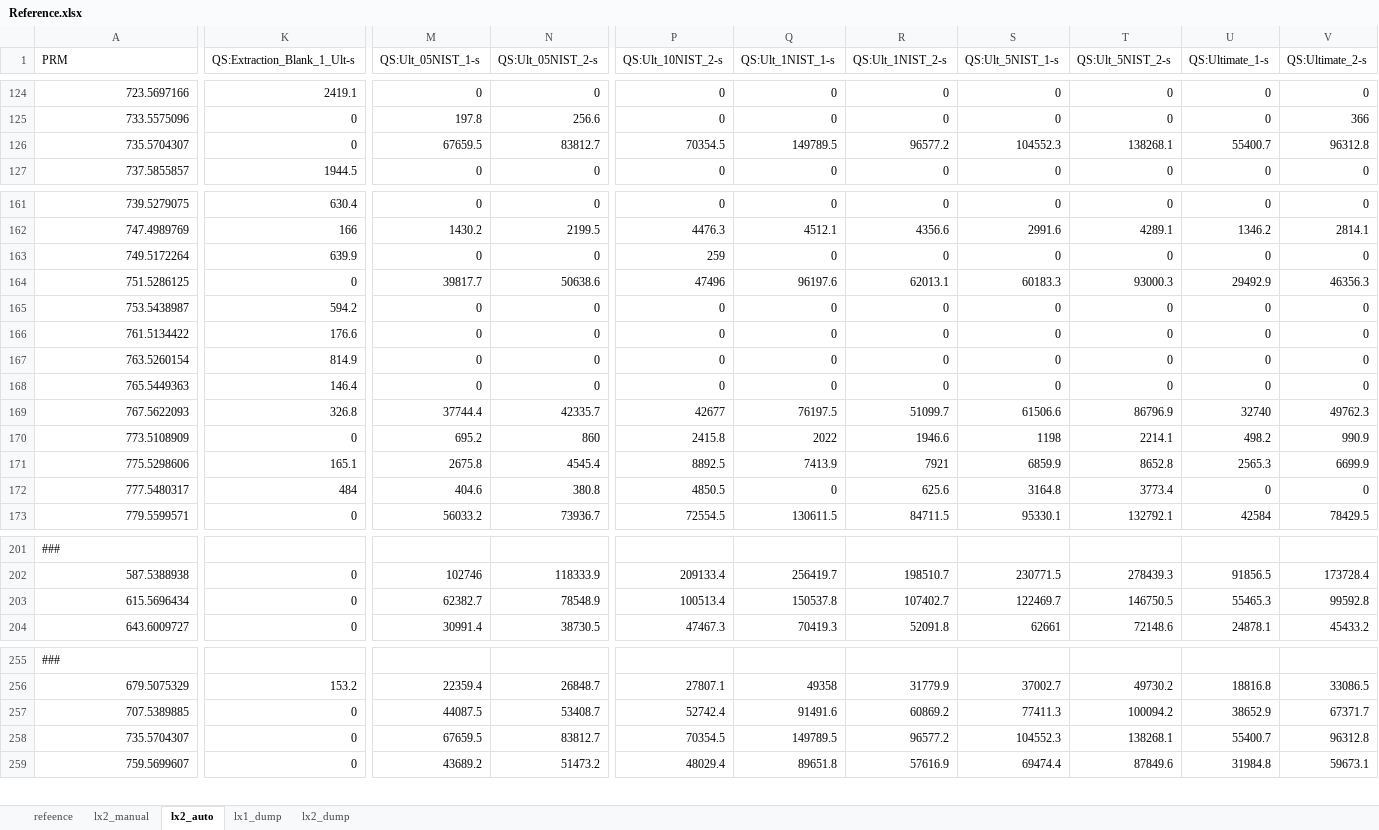
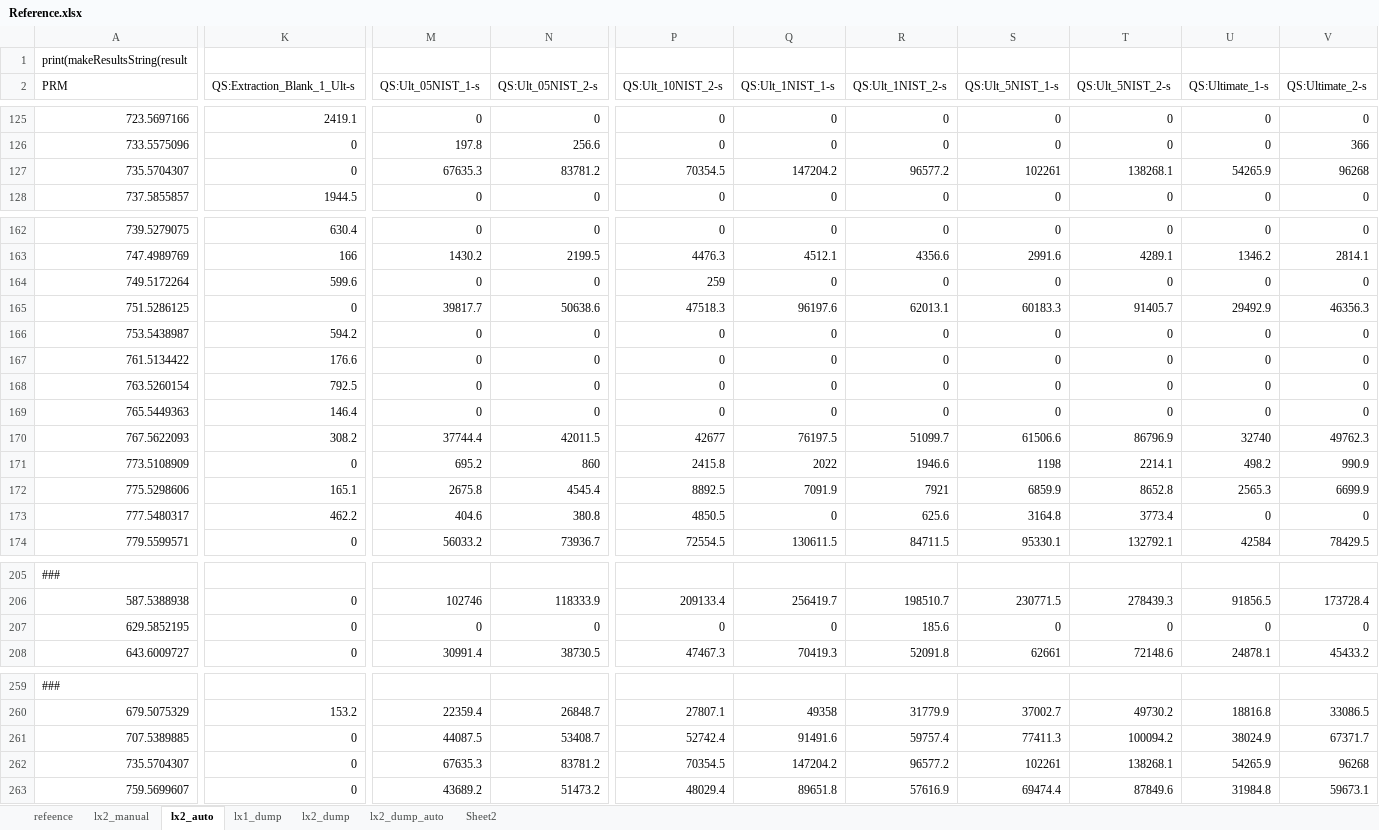
Before and after one commit to lifs-tools/lipidxplorer, an Excel workbook: test_resources/t_sim/reference/Reference.xlsx, sheet lx2_auto, drawn as a sheet; only a part is shown, gaps mark what is left out; values as stored, in another font and other column widths than the file's, no borders; removed rows and columns are numbered as before the commit, all else as after; rows hold the shown columns only; the diff covers the shown part only; the diff names each change by its address in the sheet, - before the commit and + after, or states it on an @@ line.

```diff
--- a/test_resources/t_sim/reference/Reference.xlsx (sheet lx2_auto)
+++ b/test_resources/t_sim/reference/Reference.xlsx (sheet lx2_auto)
+sheet tab: lx2_dump_auto
+sheet tab: Sheet2
+row 1: print(makeResultsString(result
-M127 (QS:Ult_05NIST_1-s): 67659.5
+M127 (QS:Ult_05NIST_1-s): 67635.3
-N127 (QS:Ult_05NIST_2-s): 83812.7
+N127 (QS:Ult_05NIST_2-s): 83781.2
-Q127 (QS:Ult_1NIST_1-s): 149789.5
+Q127 (QS:Ult_1NIST_1-s): 147204.2
-S127 (QS:Ult_5NIST_1-s): 104552.3
+S127 (QS:Ult_5NIST_1-s): 102261
-U127 (QS:Ultimate_1-s): 55400.7
+U127 (QS:Ultimate_1-s): 54265.9
-V127 (QS:Ultimate_2-s): 96312.8
+V127 (QS:Ultimate_2-s): 96268
-K164 (QS:Extraction_Blank_1_Ult-s): 639.9
+K164 (QS:Extraction_Blank_1_Ult-s): 599.6
-P165 (QS:Ult_10NIST_2-s): 47496
+P165 (QS:Ult_10NIST_2-s): 47518.3
-T165 (QS:Ult_5NIST_2-s): 93000.3
+T165 (QS:Ult_5NIST_2-s): 91405.7
-K168 (QS:Extraction_Blank_1_Ult-s): 814.9
+K168 (QS:Extraction_Blank_1_Ult-s): 792.5
-K170 (QS:Extraction_Blank_1_Ult-s): 326.8
+K170 (QS:Extraction_Blank_1_Ult-s): 308.2
-N170 (QS:Ult_05NIST_2-s): 42335.7
+N170 (QS:Ult_05NIST_2-s): 42011.5
-Q172 (QS:Ult_1NIST_1-s): 7413.9
+Q172 (QS:Ult_1NIST_1-s): 7091.9
-K173 (QS:Extraction_Blank_1_Ult-s): 484
+K173 (QS:Extraction_Blank_1_Ult-s): 462.2
-row 203: 615.5696434 | 0 | 62382.7 | 78548.9 | 100513.4 | 150537.8 | 107402.7 | 122469.7 | 146750.5 | 55465.3 | 99592.8
+row 207: 629.5852195 | 0 | 0 | 0 | 0 | 0 | 185.6 | 0 | 0 | 0 | 0
-R261 (QS:Ult_1NIST_2-s): 60869.2
+R261 (QS:Ult_1NIST_2-s): 59757.4
-U261 (QS:Ultimate_1-s): 38652.9
+U261 (QS:Ultimate_1-s): 38024.9
-M262 (QS:Ult_05NIST_1-s): 67659.5
+M262 (QS:Ult_05NIST_1-s): 67635.3
-N262 (QS:Ult_05NIST_2-s): 83812.7
+N262 (QS:Ult_05NIST_2-s): 83781.2
-Q262 (QS:Ult_1NIST_1-s): 149789.5
+Q262 (QS:Ult_1NIST_1-s): 147204.2
-S262 (QS:Ult_5NIST_1-s): 104552.3
+S262 (QS:Ult_5NIST_1-s): 102261
-U262 (QS:Ultimate_1-s): 55400.7
+U262 (QS:Ultimate_1-s): 54265.9
-V262 (QS:Ultimate_2-s): 96312.8
+V262 (QS:Ultimate_2-s): 96268
```
Also changed, not shown: 3 added rows and 42 edited cells elsewhere in this sheet, sheet lx1_dump, sheet refeence.
